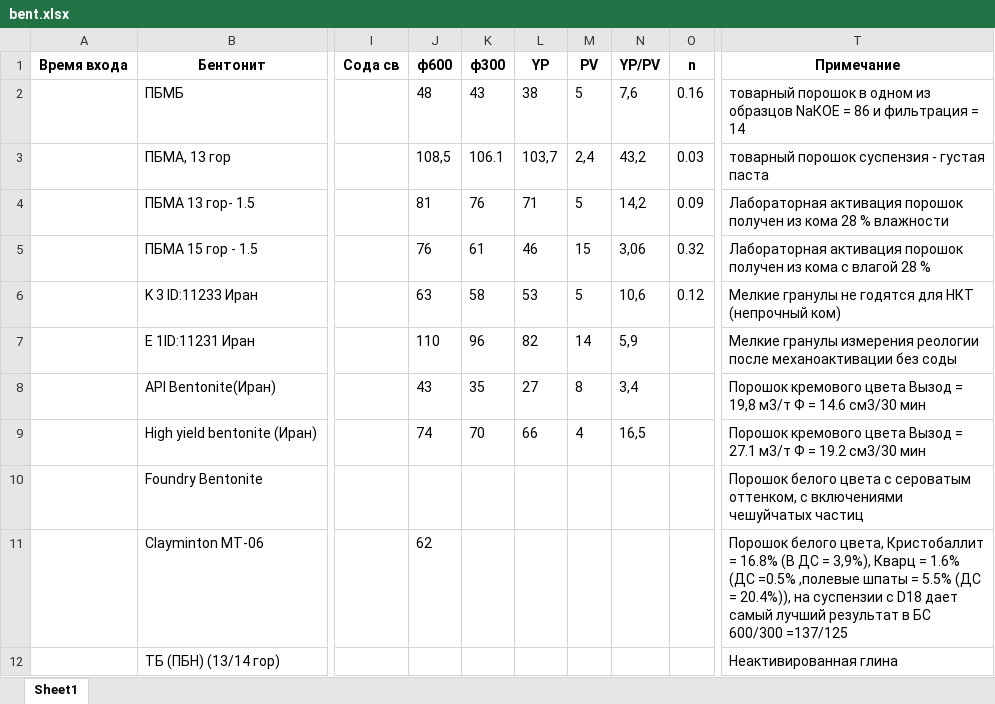
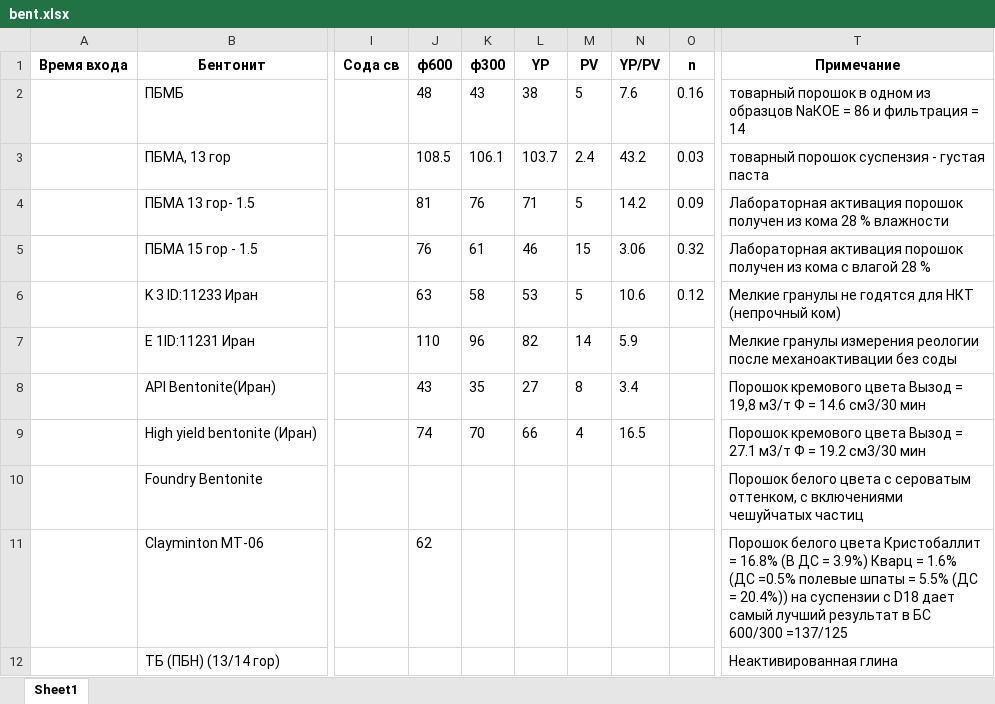
Before and after one commit to Belkub/geology_new, an Excel workbook: bent.xlsx, sheet Sheet1, drawn as a sheet; only a part is shown, gaps mark what is left out; values as stored, in another font and other column widths than the file's, no borders; the diff names each change by its address in the sheet, - before the commit and + after, or states it on an @@ line.

Commit message:
Add files via upload

```diff
--- a/bent.xlsx (sheet Sheet1)
+++ b/bent.xlsx (sheet Sheet1)
-N2 (YP/PV): 7,6
+N2 (YP/PV): 7.6
-J3 (ф600): 108,5
+J3 (ф600): 108.5
-L3 (YP): 103,7
+L3 (YP): 103.7
-M3 (PV): 2,4
+M3 (PV): 2.4
-N3 (YP/PV): 43,2
+N3 (YP/PV): 43.2
-N4 (YP/PV): 14,2
+N4 (YP/PV): 14.2
-N5 (YP/PV): 3,06
+N5 (YP/PV): 3.06
-N6 (YP/PV): 10,6
+N6 (YP/PV): 10.6
-N7 (YP/PV): 5,9
+N7 (YP/PV): 5.9
-N8 (YP/PV): 3,4
+N8 (YP/PV): 3.4
-N9 (YP/PV): 16,5
+N9 (YP/PV): 16.5
-T11 (Примечание): Порошок белого цвета, Кристобаллит = 16.8% (В ДС = 3,9%), Кварц = 1.6% (ДС =0.5% ,полевые шпаты = 5.5% (ДС = 20.4%)), на суспензии…
+T11 (Примечание): Порошок белого цвета Кристобаллит = 16.8% (В ДС = 3.9%) Кварц = 1.6% (ДС =0.5% полевые шпаты = 5.5% (ДС = 20.4%)) на суспензии…
```
